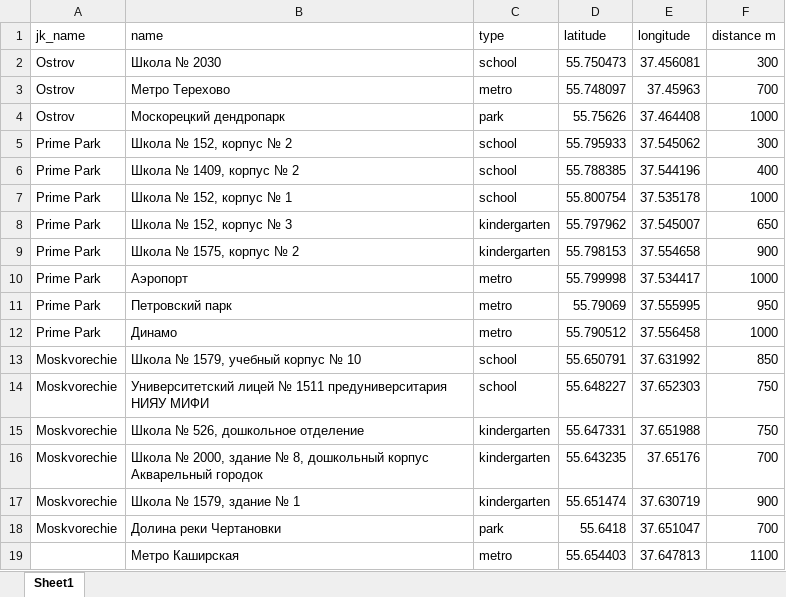
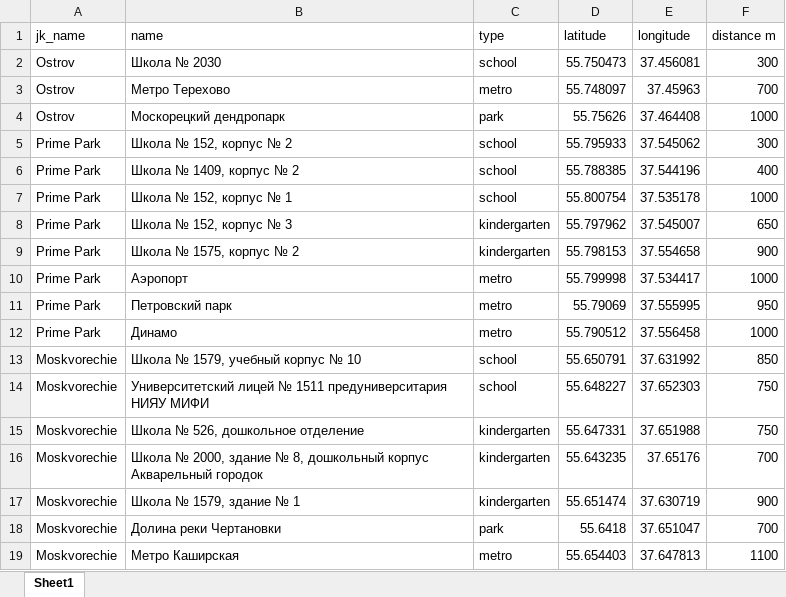
Before and after one commit to LuckyFricky/residential_complex_analyze, an Excel workbook: diploma/data/infrastructure.xlsx, sheet Sheet1, drawn as a sheet; values as stored, in another font and other column widths than the file's, no borders; the diff names each change by its address in the sheet, - before the commit and + after, or states it on an @@ line.

```diff
--- a/diploma/data/infrastructure.xlsx (sheet Sheet1)
+++ b/diploma/data/infrastructure.xlsx (sheet Sheet1)
-A19 (jk_name): (empty)
+A19 (jk_name): Moskvorechie
```
Also changed, not shown: diploma/data/ZHK_statistics.xlsx.
